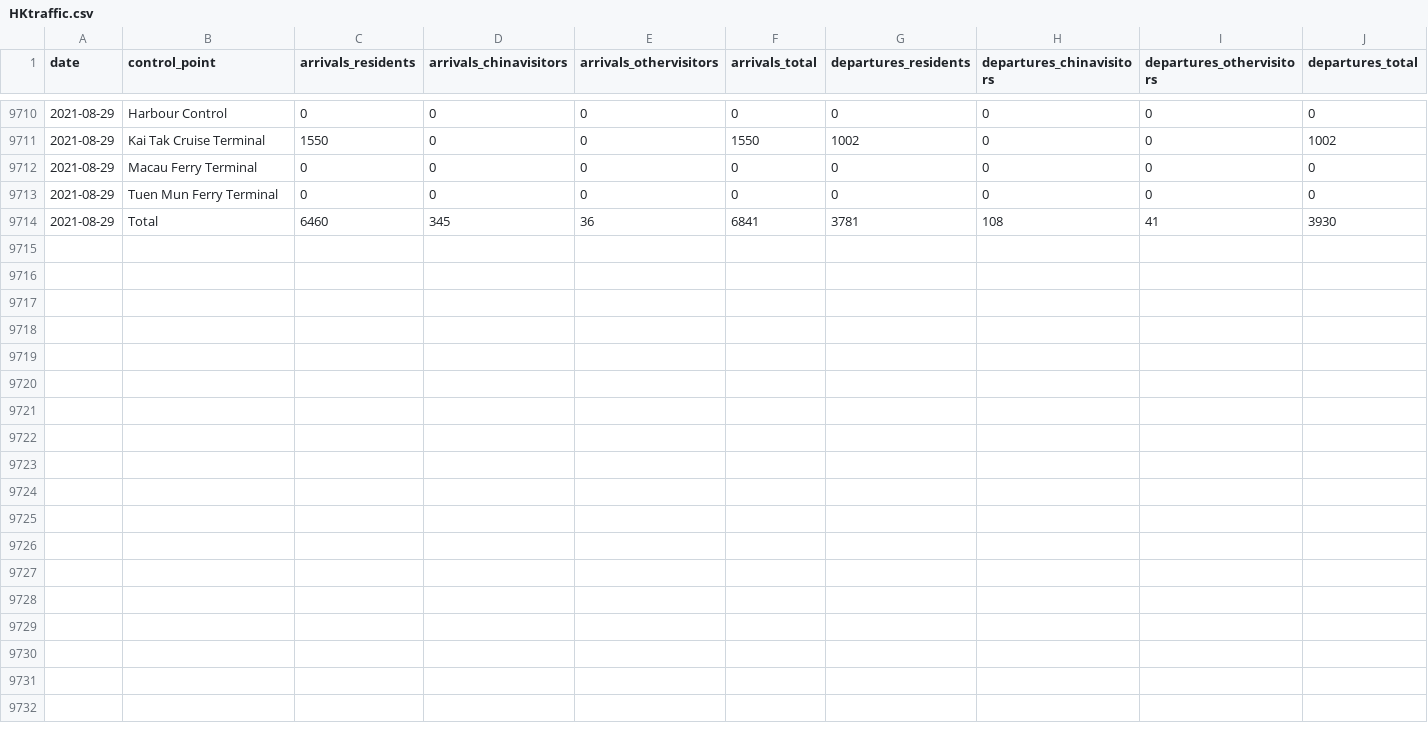
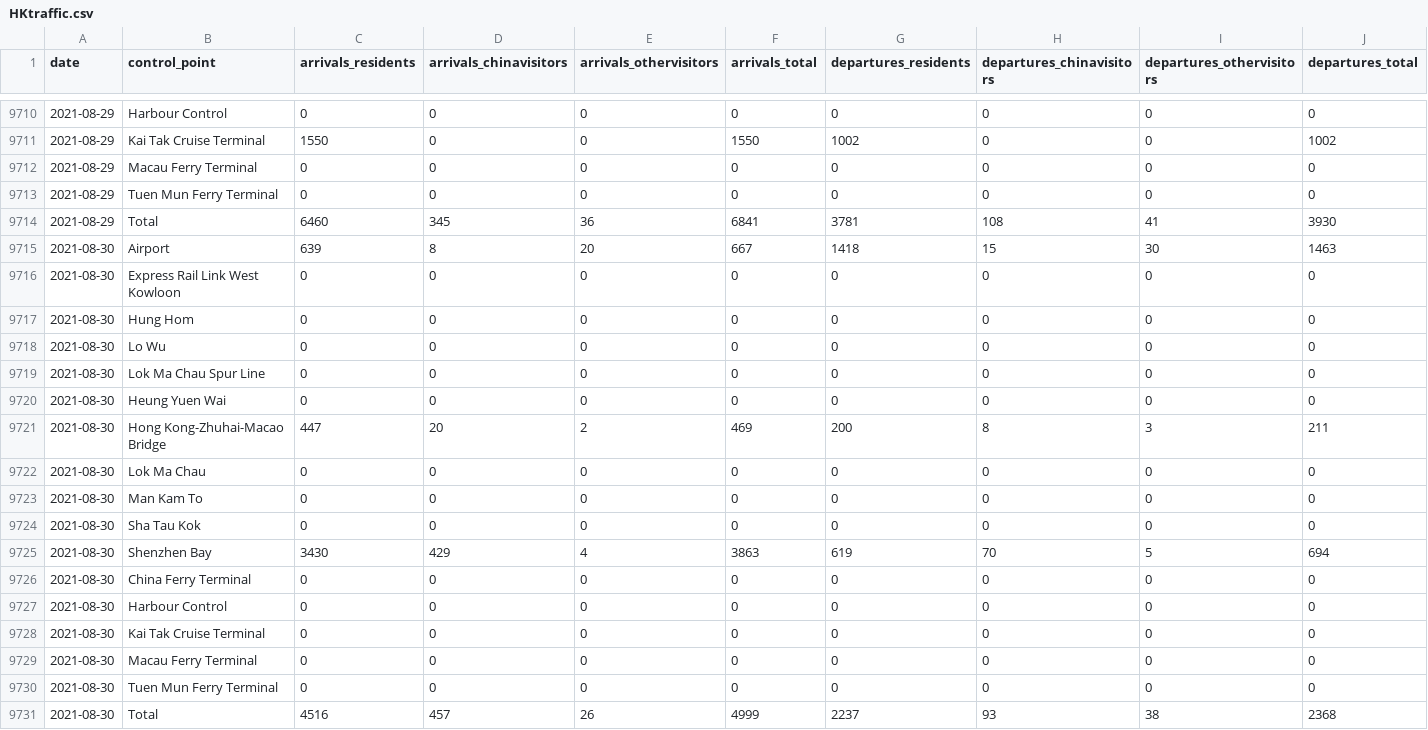
Before and after one commit to avidbrandy/HKtraffic, a CSV file: HKtraffic.csv, drawn as a sheet; only a part is shown, gaps mark what is left out; rows hold the shown columns only; the diff names each change by its address in the sheet, - before the commit and + after, or states it on an @@ line.

Commit message:
2021-08-31_22:5:44

```diff
--- a/HKtraffic.csv
+++ b/HKtraffic.csv
+row 9715: 2021-08-30 | Airport | 639 | 8 | 20 | 667 | 1418 | 15 | 30 | 1463
+row 9716: 2021-08-30 | Express Rail Link West Kowloon | 0 | 0 | 0 | 0 | 0 | 0 | 0 | 0
+row 9717: 2021-08-30 | Hung Hom | 0 | 0 | 0 | 0 | 0 | 0 | 0 | 0
+row 9718: 2021-08-30 | Lo Wu | 0 | 0 | 0 | 0 | 0 | 0 | 0 | 0
+row 9719: 2021-08-30 | Lok Ma Chau Spur Line | 0 | 0 | 0 | 0 | 0 | 0 | 0 | 0
+row 9720: 2021-08-30 | Heung Yuen Wai | 0 | 0 | 0 | 0 | 0 | 0 | 0 | 0
+row 9721: 2021-08-30 | Hong Kong-Zhuhai-Macao Bridge | 447 | 20 | 2 | 469 | 200 | 8 | 3 | 211
+row 9722: 2021-08-30 | Lok Ma Chau | 0 | 0 | 0 | 0 | 0 | 0 | 0 | 0
+row 9723: 2021-08-30 | Man Kam To | 0 | 0 | 0 | 0 | 0 | 0 | 0 | 0
+row 9724: 2021-08-30 | Sha Tau Kok | 0 | 0 | 0 | 0 | 0 | 0 | 0 | 0
+row 9725: 2021-08-30 | Shenzhen Bay | 3430 | 429 | 4 | 3863 | 619 | 70 | 5 | 694
+row 9726: 2021-08-30 | China Ferry Terminal | 0 | 0 | 0 | 0 | 0 | 0 | 0 | 0
+row 9727: 2021-08-30 | Harbour Control | 0 | 0 | 0 | 0 | 0 | 0 | 0 | 0
+row 9728: 2021-08-30 | Kai Tak Cruise Terminal | 0 | 0 | 0 | 0 | 0 | 0 | 0 | 0
+row 9729: 2021-08-30 | Macau Ferry Terminal | 0 | 0 | 0 | 0 | 0 | 0 | 0 | 0
+row 9730: 2021-08-30 | Tuen Mun Ferry Terminal | 0 | 0 | 0 | 0 | 0 | 0 | 0 | 0
+row 9731: 2021-08-30 | Total | 4516 | 457 | 26 | 4999 | 2237 | 93 | 38 | 2368
```
